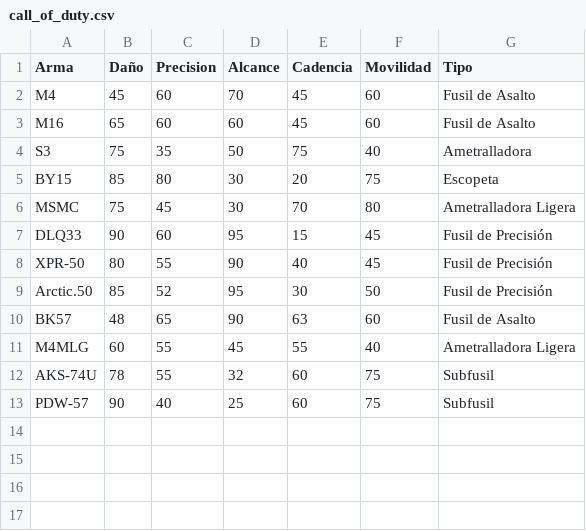
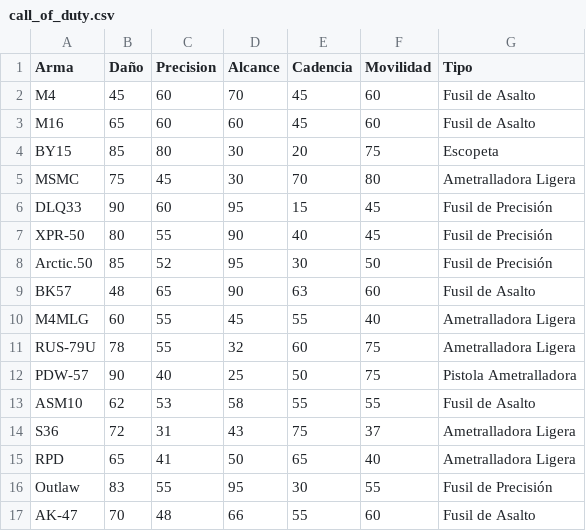
Before and after one commit to gmonce/datascience, a CSV file: data/call_of_duty.csv, drawn as a sheet.

Commit message:
Update call_of_duty.csv

```diff
--- a/data/call_of_duty.csv
+++ b/data/call_of_duty.csv
@@ -3,3 +3,2 @@ M4,45,60,70,45,60,Fusil de Asalto
 M16, 65,60,60,45,60,Fusil de Asalto
-S3, 75, 35, 50, 75, 40,Ametralladora
 BY15, 85,80,30,20,75,Escopeta
@@ -11,3 +10,8 @@ BK57, 48,65,90,63,60,Fusil de Asalto
 M4MLG, 60,55,45,55,40,Ametralladora Ligera
-AKS-74U, 78,55,32,60,75,Subfusil
-PDW-57, 90,40,25,60,75,Subfusil
+RUS-79U, 78,55,32,60,75, Ametralladora Ligera
+PDW-57, 90,40,25,50,75, Pistola Ametralladora
+ASM10, 62, 53, 58, 55,55, Fusil de Asalto
+S36, 72,31,43,75,37, Ametralladora Ligera
+RPD, 65,41,50,65,40, Ametralladora Ligera
+Outlaw, 83,55,95,30,55, Fusil de Precisión
+AK-47, 70,48,66,55,60,Fusil de Asalto
```
